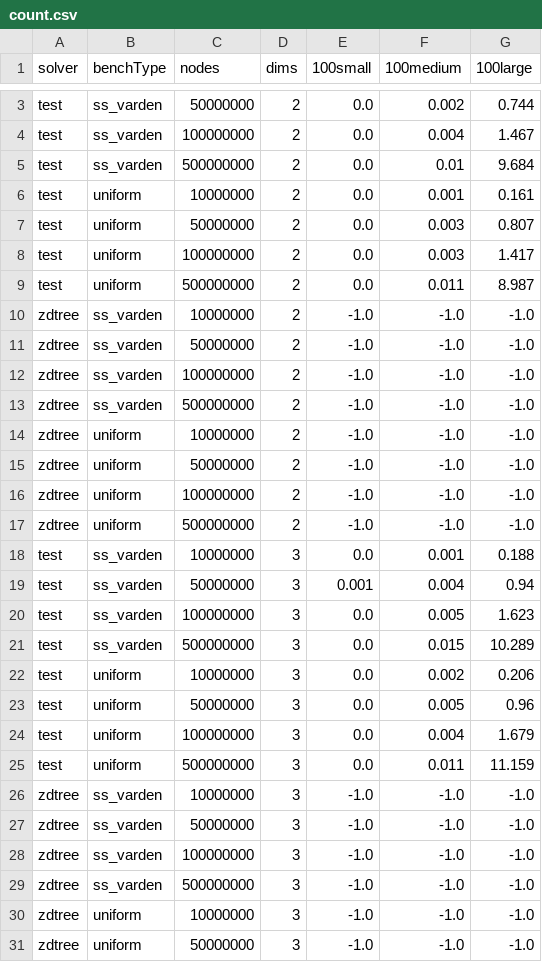
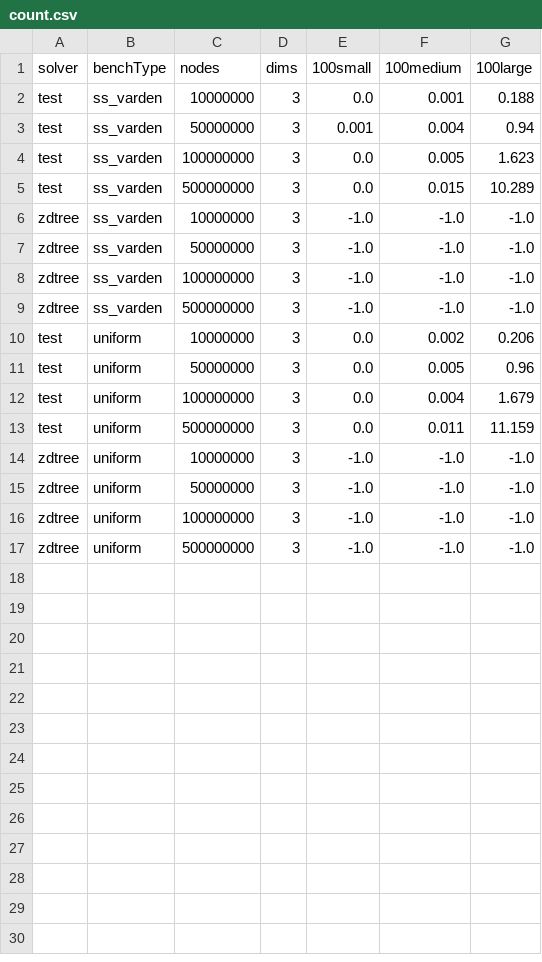
Before and after one commit to ucrparlay/Pkd-tree, a CSV file: script/data/count.csv, drawn as a sheet; only a part is shown, gaps mark what is left out; the shorter side is filled out with more unchanged rows; removed rows and columns are numbered as before the commit, all else as after; the diff covers the shown part only; the diff names each change by its address in the sheet, - before the commit and + after, or states it on an @@ line.

```diff
--- a/script/data/count.csv
+++ b/script/data/count.csv
-row 3: test | ss_varden | 50000000 | 2 | 0.0 | 0.002 | 0.744
-row 4: test | ss_varden | 100000000 | 2 | 0.0 | 0.004 | 1.467
-row 5: test | ss_varden | 500000000 | 2 | 0.0 | 0.01 | 9.684
-row 6: test | uniform | 10000000 | 2 | 0.0 | 0.001 | 0.161
-row 7: test | uniform | 50000000 | 2 | 0.0 | 0.003 | 0.807
-row 8: test | uniform | 100000000 | 2 | 0.0 | 0.003 | 1.417
-row 9: test | uniform | 500000000 | 2 | 0.0 | 0.011 | 8.987
-row 10: zdtree | ss_varden | 10000000 | 2 | -1.0 | -1.0 | -1.0
-row 11: zdtree | ss_varden | 50000000 | 2 | -1.0 | -1.0 | -1.0
-row 12: zdtree | ss_varden | 100000000 | 2 | -1.0 | -1.0 | -1.0
-row 13: zdtree | ss_varden | 500000000 | 2 | -1.0 | -1.0 | -1.0
-row 14: zdtree | uniform | 10000000 | 2 | -1.0 | -1.0 | -1.0
-row 15: zdtree | uniform | 50000000 | 2 | -1.0 | -1.0 | -1.0
-row 16: zdtree | uniform | 100000000 | 2 | -1.0 | -1.0 | -1.0
-row 17: zdtree | uniform | 500000000 | 2 | -1.0 | -1.0 | -1.0
@@ row 26 moved to row 6: zdtree @@
@@ row 27 moved to row 7: zdtree @@
@@ row 28 moved to row 8: zdtree @@
@@ row 29 moved to row 9: zdtree @@
```
Also changed, not shown: 1 removed row elsewhere in this file, script/data/build.csv, script/data/delete.csv, 12 other files.
